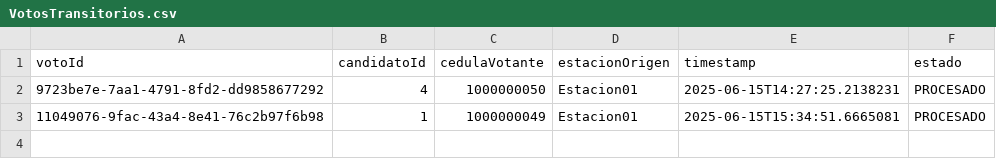
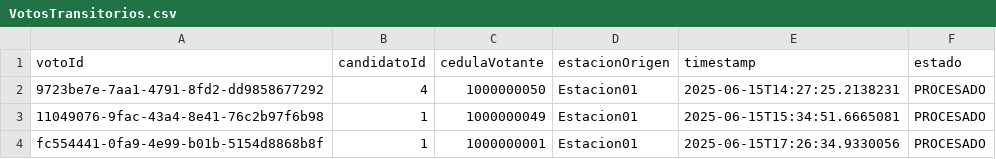
Before and after one commit to tomasquin2003/Software_IV_Final_Project, a CSV file: sistema-votacion/data/estacion/VotosTransitorios.csv, drawn as a sheet; the diff names each change by its address in the sheet, - before the commit and + after, or states it on an @@ line.

```diff
--- a/sistema-votacion/data/estacion/VotosTransitorios.csv
+++ b/sistema-votacion/data/estacion/VotosTransitorios.csv
+row 4: fc554441-0fa9-4e99-b01b-5154d8868b8f | 1 | 1000000001 | Estacion01 | 2025-06-15T17:26:34.9330056 | PROCESADO
```
Also changed, not shown: sistema-votacion/data/centro/VotosRecibidos.csv, 28 other files.
